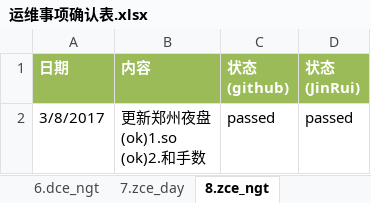
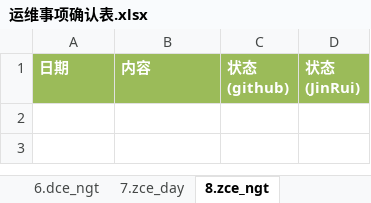
Before and after one commit to 19199883/MyDoc, an Excel workbook: ExplorerFund/operation/strategy_update/checklist/运维事项确认表.xlsx, sheet 8.zce_ngt, drawn as a sheet; values as stored, in another font and other column widths than the file's, no borders; ↵ is a line break in a cell; the diff names each change by its address in the sheet, - before the commit and + after, or states it on an @@ line.

```diff
--- a/ExplorerFund/operation/strategy_update/checklist/运维事项确认表.xlsx (sheet 8.zce_ngt)
+++ b/ExplorerFund/operation/strategy_update/checklist/运维事项确认表.xlsx (sheet 8.zce_ngt)
-row 2: 3/8/2017 | 更新郑州夜盘 ↵ (ok)1.so ↵ (ok)2.和手数 | passed | passed
```
Also changed, not shown: sheet 4.sh_63_ngt, sheet 7.zce_day, sheet sh_85_day, sheet 6.dce_ngt, sheet 5.dce_day, sheet 1.sh_19_day, other sheet tabs, 4 other files.
